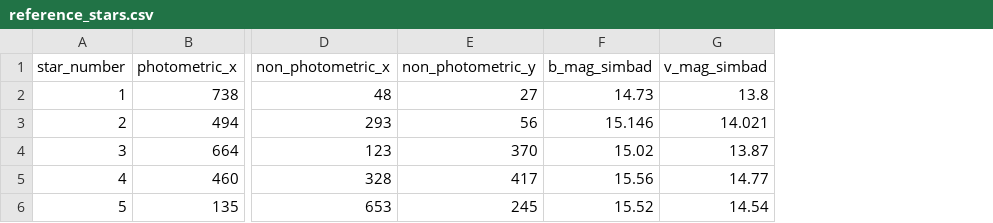
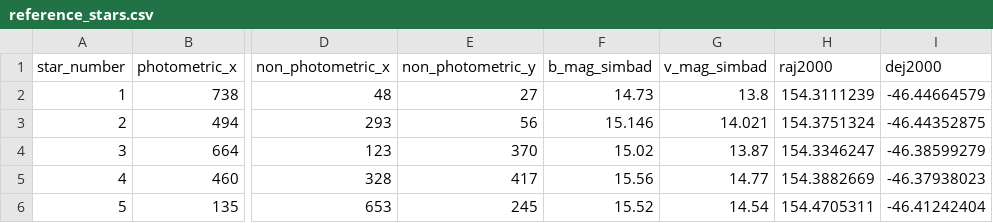
Before and after one commit to evgenyneu/asp3231_project, a CSV file: code/060_find_magnitudes/data/reference_stars.csv, drawn as a sheet; only a part is shown, gaps mark what is left out; the diff names each change by its address in the sheet, - before the commit and + after, or states it on an @@ line.

```diff
--- a/code/060_find_magnitudes/data/reference_stars.csv
+++ b/code/060_find_magnitudes/data/reference_stars.csv
+column H (raj2000), rows 2-6: 154.3111239 | 154.3751324 | 154.3346247 | 154.3882669 | 154.4705311
+column I (dej2000), rows 2-6: -46.44664579 | -46.44352875 | -46.38599279 | -46.37938023 | -46.41242404
```
Also changed, not shown: code/060_find_magnitudes/data/reference_stars_magnitudes.csv, 3 other files.
